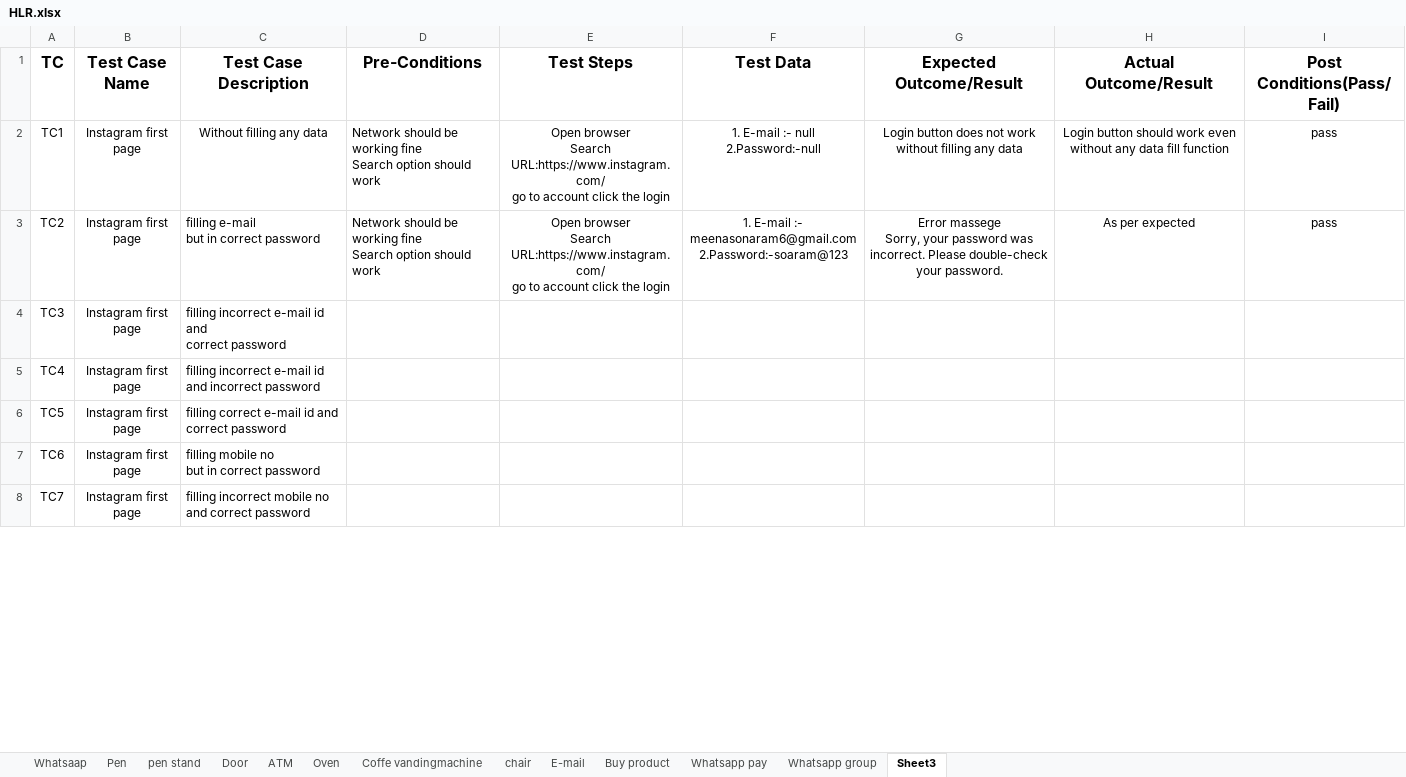
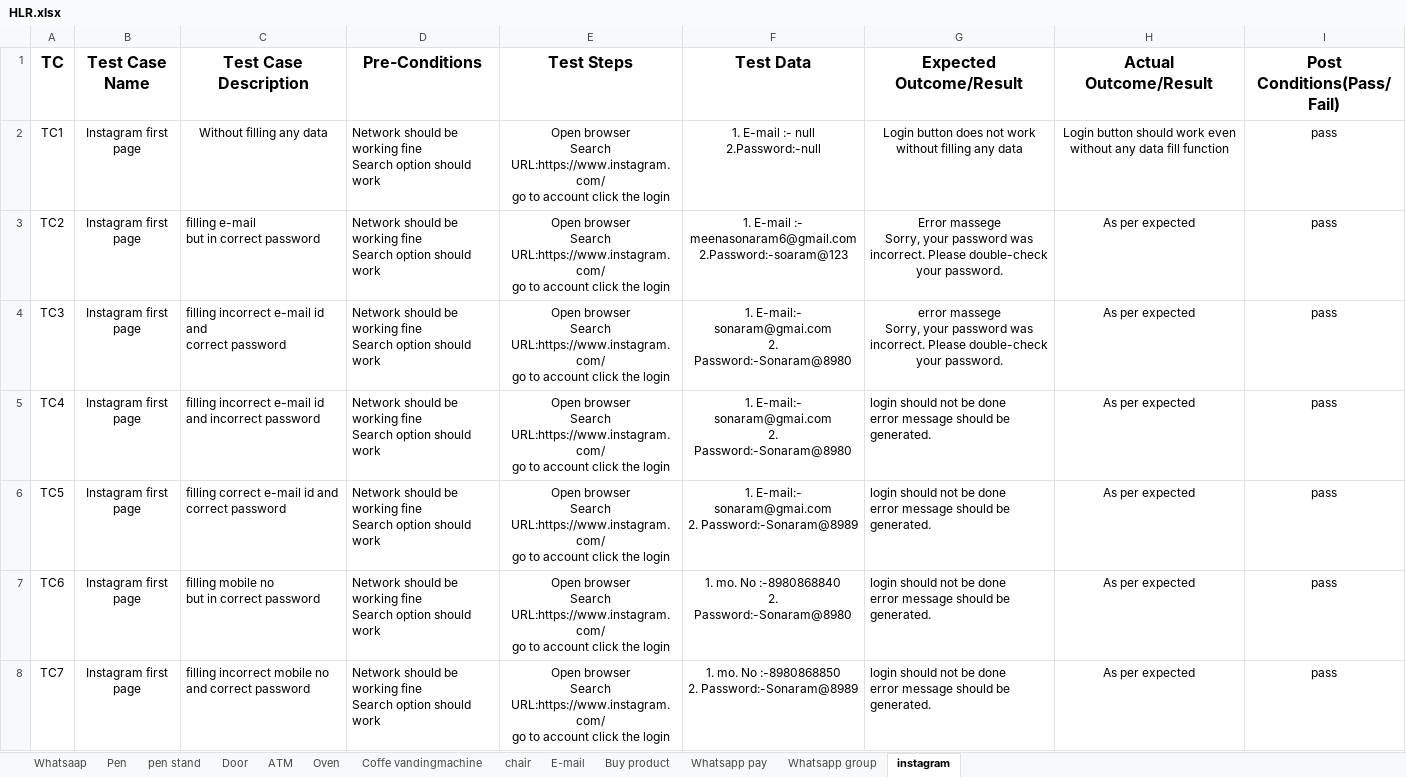
Before and after one commit to meenasonaram89/Testing, an Excel workbook: Manual Testing/Assignments/Module 2/HLR.xlsx, sheet instagram, drawn as a sheet; only a part is shown; values as stored, in another font and other column widths than the file's, no borders; ↵ is a line break in a cell; the diff covers the shown part only; the diff names each change by its address in the sheet, - before the commit and + after, or states it on an @@ line.

```diff
--- a/Manual Testing/Assignments/Module 2/HLR.xlsx (sheet instagram)
+++ b/Manual Testing/Assignments/Module 2/HLR.xlsx (sheet instagram)
-sheet tab: Sheet3
+sheet tab: instagram
-D4:D8 (Pre-Conditions): (empty)
+D4:D8 (Pre-Conditions): Network should be working fine ↵ Search option should work
-E4:E8 (Test Steps): (empty)
+E4:E8 (Test Steps): Open browser ↵ Search URL:https://www.instagram.com/ ↵ go to account click the login
-F4:F5 (Test Data): (empty)
+F4:F5 (Test Data): 1. E-mail:- sonaram@gmai.com ↵ 2. Password:-Sonaram@8980
-G4 (Expected Outcome/Result): (empty)
+G4 (Expected Outcome/Result): error massege ↵ Sorry, your password was incorrect. Please double-check your password.
-H4:H8 (Actual Outcome/Result): (empty)
+H4:H8 (Actual Outcome/Result): As per expected
-I4:I8 (Post Conditions(Pass/Fail)): (empty)
+I4:I8 (Post Conditions(Pass/Fail)): pass
-G5:G8 (Expected Outcome/Result): (empty)
+G5:G8 (Expected Outcome/Result): login should not be done ↵ error message should be generated.
-F6 (Test Data): (empty)
+F6 (Test Data): 1. E-mail:- sonaram@gmai.com ↵ 2. Password:-Sonaram@8989
-F7 (Test Data): (empty)
+F7 (Test Data): 1. mo. No :-8980868840 ↵ 2. Password:-Sonaram@8980
-F8 (Test Data): (empty)
+F8 (Test Data): 1. mo. No :-8980868850 ↵ 2. Password:-Sonaram@8989
```
Also changed, not shown: 2 added rows, 13 edited cells and merged cells elsewhere in this sheet, 3 other files.
